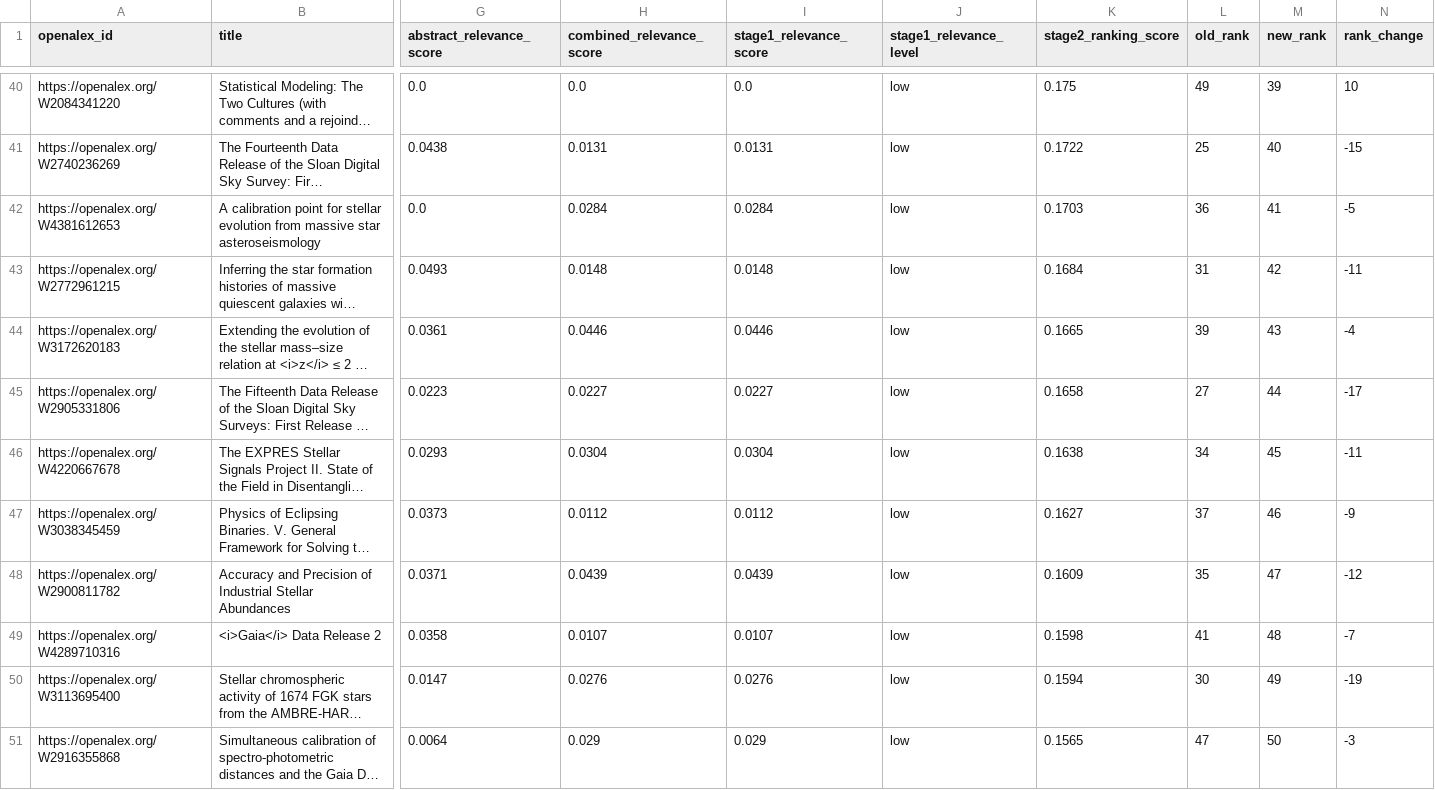
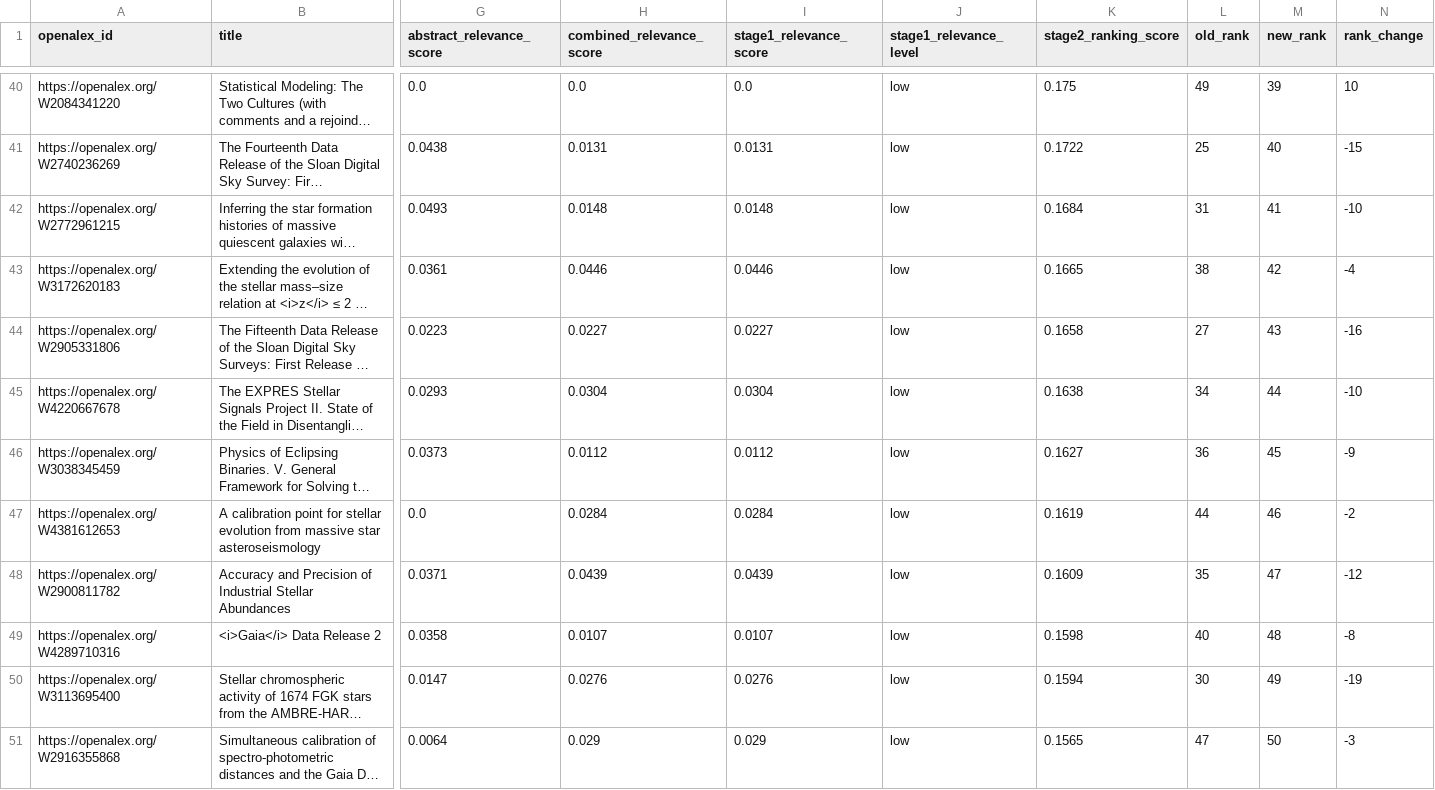
Before and after one commit to ZicanLiu/ai-literature-intelligence, a CSV file: data/analysis/w2_ranking/baseline_vs_two_stage.csv, drawn as a sheet; only a part is shown, gaps mark what is left out; long unchanged cells end in …; removed rows and columns are numbered as before the commit, all else as after; rows hold the shown columns only; the diff covers the shown part only; the diff names each change by its address in the sheet, - before the commit and + after, or states it on an @@ line.

Commit message:
统一缺失值处理：修复 live 样本摘要被存为字符串 nan 的问题并重算产物
- load_papers_csv 逐单元格用 pd.isna 把缺失值统一转成 None，
  避免 NaN 被 str() 成字符串 nan 而被完整度误判为字段存在
  （不同 pandas 版本行为一致）
- 重新生成 live_ranking_sample.csv、baseline_vs_two_stage.csv、
  ranking_error_cases.csv 与两张对比图
- 样本回归测试新增断言：任何单元格不允许出现字符串 nan
- 同步报告与设计文档中的 run_id 与案例名次

```diff
--- a/data/analysis/w2_ranking/baseline_vs_two_stage.csv
+++ b/data/analysis/w2_ranking/baseline_vs_two_stage.csv
-row 42: https://openalex.org/W4381612653 | A calibration point for stellar evolution from massive star asteroseismology | 0.0 | 0.0284 | 0.0284 | low | 0.1703 | 36 | 41 | -5
-M42 (new_rank): 42
+M42 (new_rank): 41
-N42 (rank_change): -11
+N42 (rank_change): -10
-L43 (old_rank): 39
+L43 (old_rank): 38
-M43 (new_rank): 43
+M43 (new_rank): 42
-M44 (new_rank): 44
+M44 (new_rank): 43
-N44 (rank_change): -17
+N44 (rank_change): -16
-M45 (new_rank): 45
+M45 (new_rank): 44
-N45 (rank_change): -11
+N45 (rank_change): -10
-L46 (old_rank): 37
+L46 (old_rank): 36
-M46 (new_rank): 46
+M46 (new_rank): 45
+row 47: https://openalex.org/W4381612653 | A calibration point for stellar evolution from massive star asteroseismology | 0.0 | 0.0284 | 0.0284 | low | 0.1619 | 44 | 46 | -2
-L49 (old_rank): 41
+L49 (old_rank): 40
-N49 (rank_change): -7
+N49 (rank_change): -8
```
Also changed, not shown: 2 added rows, 2 removed rows and 32 edited cells elsewhere in this file, data/analysis/w2_ranking/ranking_error_cases.csv, data/samples/w2/ranking/live_ranking_sample.csv, 6 other files.
